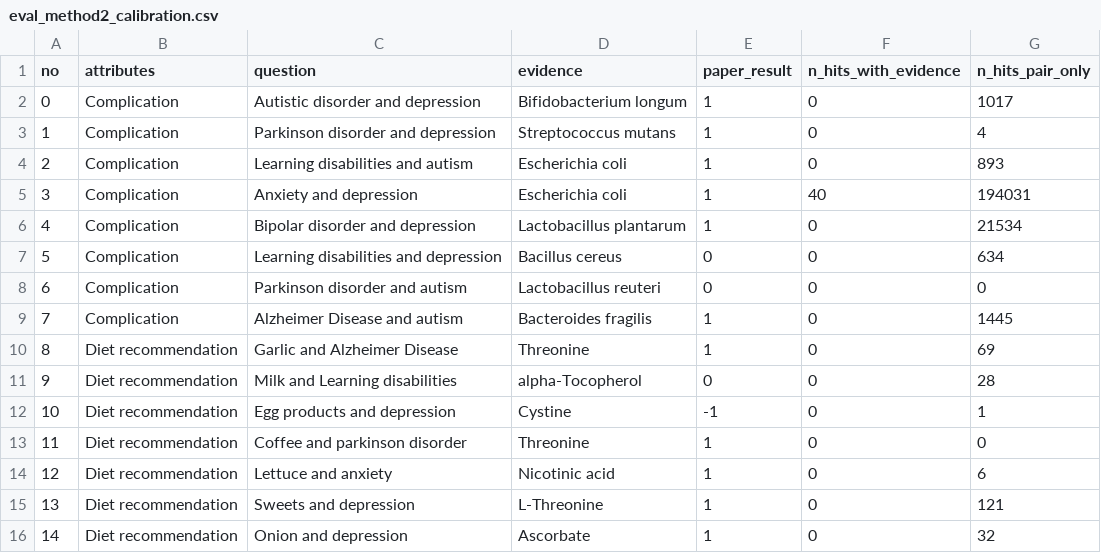
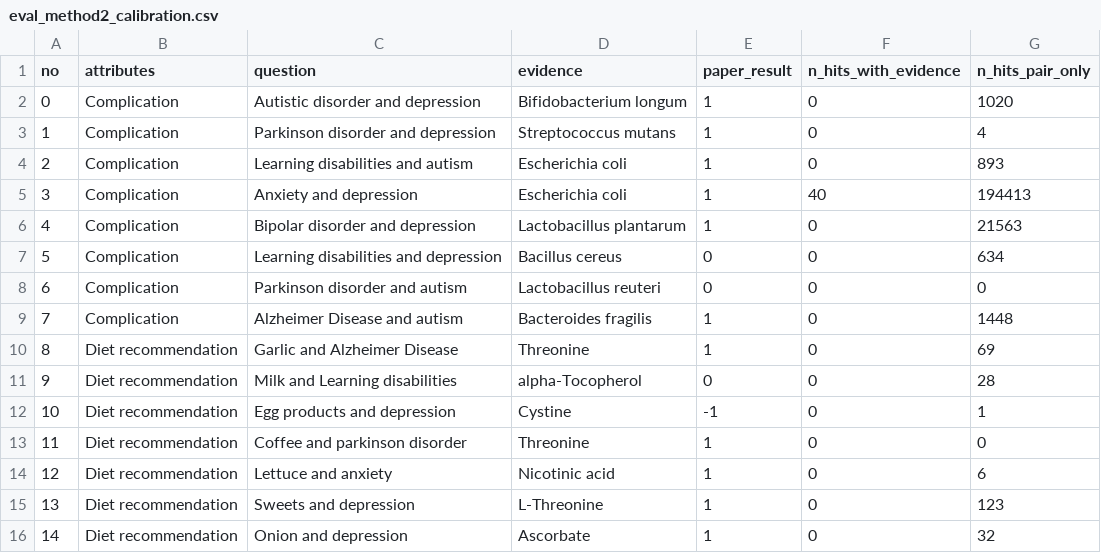
Before and after one commit to sunnyisyoosun/food4kg, a CSV file: ourkg/out/eval_method2_calibration.csv, drawn as a sheet.

```diff
--- a/ourkg/out/eval_method2_calibration.csv
+++ b/ourkg/out/eval_method2_calibration.csv
@@ -1,10 +1,10 @@
 no,attributes,question,evidence,paper_result,n_hits_with_evidence,n_hits_pair_only
-0,Complication,Autistic disorder and depression,Bifidobacterium longum,1,0,1017
+0,Complication,Autistic disorder and depression,Bifidobacterium longum,1,0,1020
 1,Complication,Parkinson disorder and depression,Streptococcus mutans,1,0,4
 2,Complication,Learning disabilities and autism,Escherichia coli,1,0,893
-3,Complication,Anxiety and depression,Escherichia coli,1,40,194031
-4,Complication,Bipolar disorder and depression,Lactobacillus plantarum,1,0,21534
+3,Complication,Anxiety and depression,Escherichia coli,1,40,194413
+4,Complication,Bipolar disorder and depression,Lactobacillus plantarum,1,0,21563
 5,Complication,Learning disabilities and depression,Bacillus cereus,0,0,634
 6,Complication,Parkinson disorder and autism,Lactobacillus reuteri,0,0,0
-7,Complication,Alzheimer Disease and autism,Bacteroides fragilis,1,0,1445
+7,Complication,Alzheimer Disease and autism,Bacteroides fragilis,1,0,1448
 8,Diet recommendation,Garlic and Alzheimer Disease,Threonine,1,0,69
@@ -14,3 +14,3 @@ no,attributes,question,evidence,paper_result,n_hits_with_evidence,n_hits_pair_on
 12,Diet recommendation,Lettuce and anxiety,Nicotinic acid,1,0,6
-13,Diet recommendation,Sweets and depression,L-Threonine,1,0,121
+13,Diet recommendation,Sweets and depression,L-Threonine,1,0,123
 14,Diet recommendation,Onion and depression,Ascorbate,1,0,32
```
Also changed, not shown: ourkg/out/eval_method2.csv, 3 other files.
